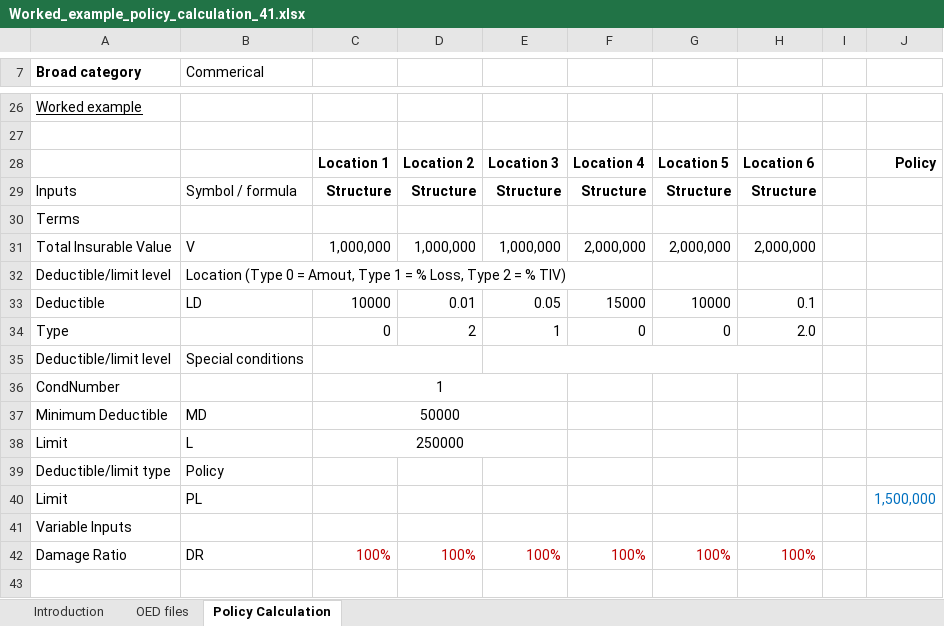
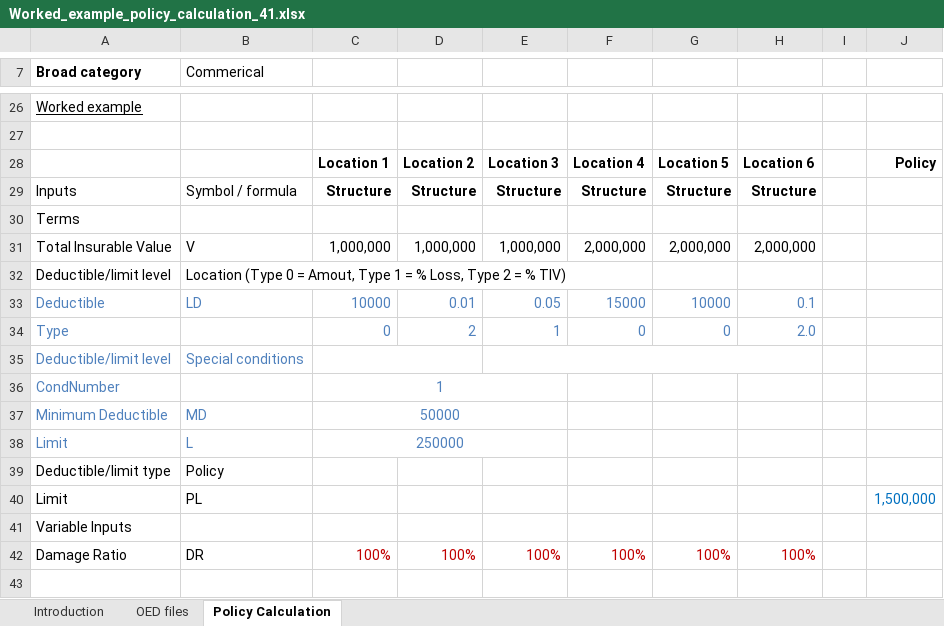
Before and after one commit to OasisLMF/ktest, an Excel workbook: ftest/data/fm41/Worked_example_policy_calculation_41.xlsx, sheet Policy Calculation, drawn as a sheet; only a part is shown, gaps mark what is left out; values as stored, in another font and other column widths than the file's, no borders; the diff names each change by its address in the sheet, - before the commit and + after, or states it on an @@ line.

```diff
--- a/ftest/data/fm41/Worked_example_policy_calculation_41.xlsx (sheet Policy Calculation)
+++ b/ftest/data/fm41/Worked_example_policy_calculation_41.xlsx (sheet Policy Calculation)
-A33:H33 text colour: black
+A33:H33 text colour: #4F81BD
-A34 text colour: black
+A34 text colour: #4F81BD
-C34:H34 text colour: black
+C34:H34 text colour: #4F81BD
-A35:B35 text colour: black
+A35:B35 text colour: #4F81BD
-A36 text colour: black
+A36 text colour: #4F81BD
-C36 text colour: black
+C36 text colour: #4F81BD
-A37:C38 text colour: black
+A37:C38 text colour: #4F81BD
```
Also changed, not shown: 2 other files.
